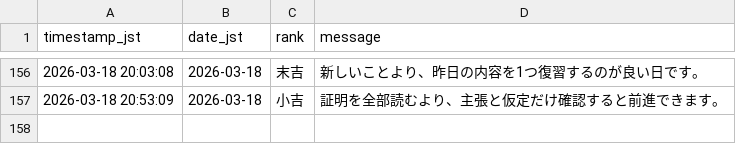
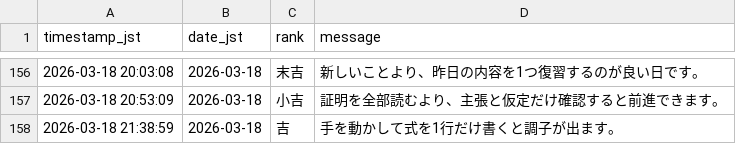
Before and after one commit to aimathstats/auto_repo, a CSV file: logs/fortune_log.csv, drawn as a sheet; only a part is shown, gaps mark what is left out; the diff names each change by its address in the sheet, - before the commit and + after, or states it on an @@ line.

```diff
--- a/logs/fortune_log.csv
+++ b/logs/fortune_log.csv
+row 158: 2026-03-18 21:38:59 | 2026-03-18 | 吉 | 手を動かして式を1行だけ書くと調子が出ます。
```
Also changed, not shown: 1 other file.
